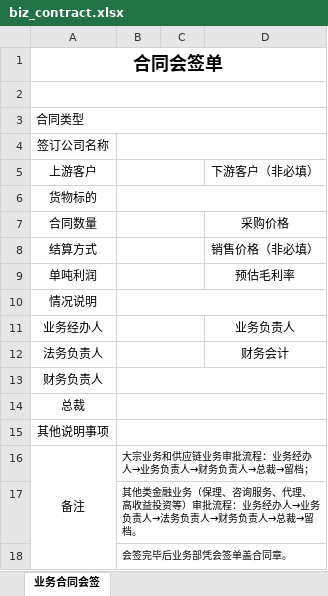
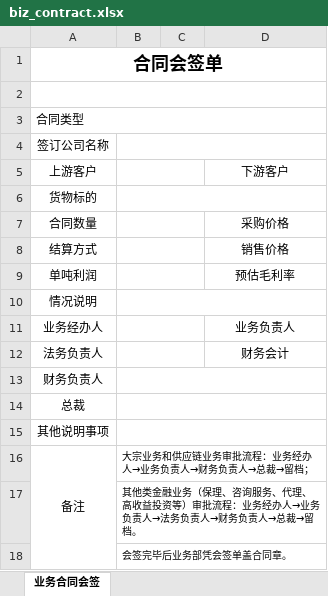
Before and after one commit to talentsun/zyhr-backend, an Excel workbook: xlsx-templates/biz_contract.xlsx, sheet 业务合同会签, drawn as a sheet; values as stored, in another font and other column widths than the file's, no borders; the diff names each change by its address in the sheet, - before the commit and + after, or states it on an @@ line.

Commit message:
fix bug

```diff
--- a/xlsx-templates/biz_contract.xlsx (sheet 业务合同会签)
+++ b/xlsx-templates/biz_contract.xlsx (sheet 业务合同会签)
-D5: 下游客户（非必填）
+D5: 下游客户
-D8: 销售价格（非必填）
+D8: 销售价格
```
